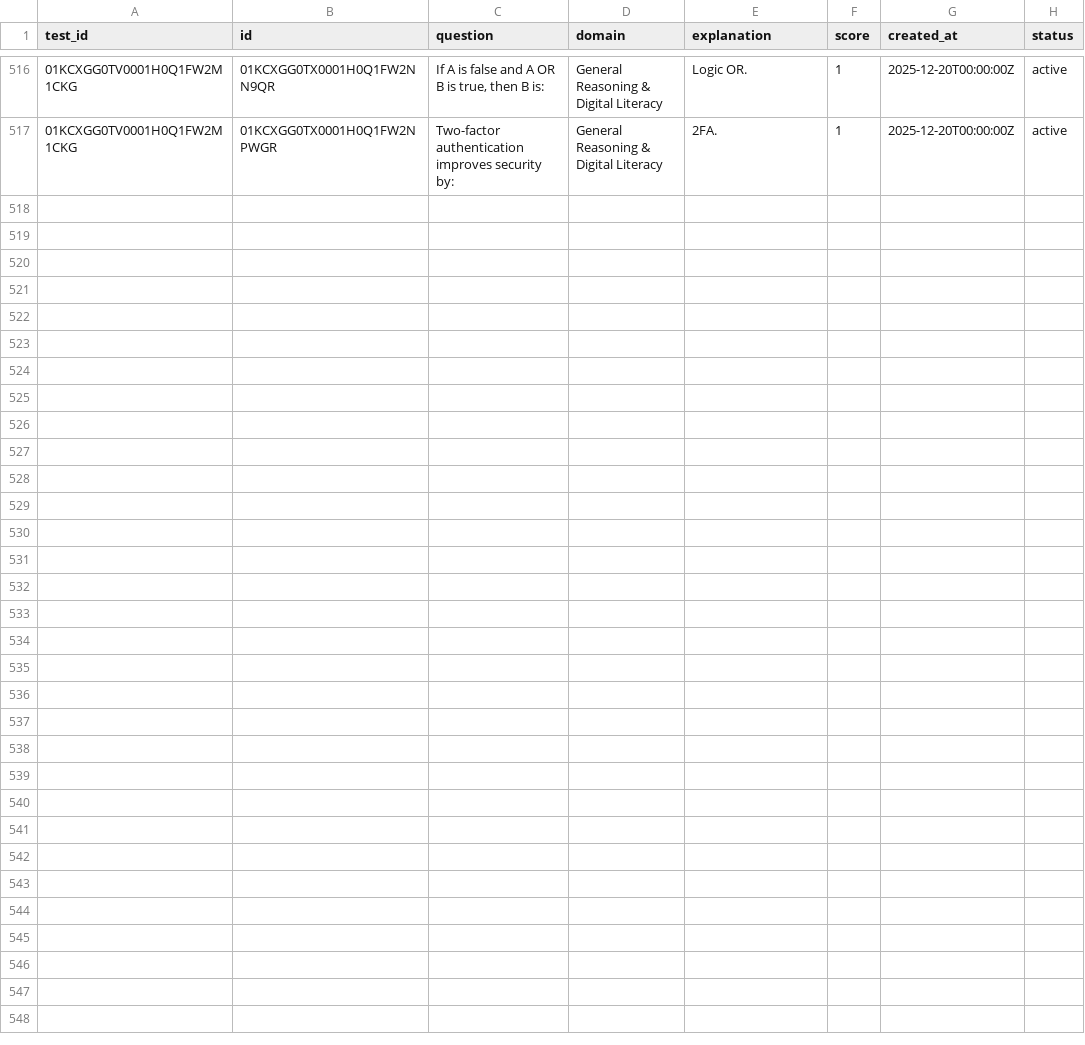
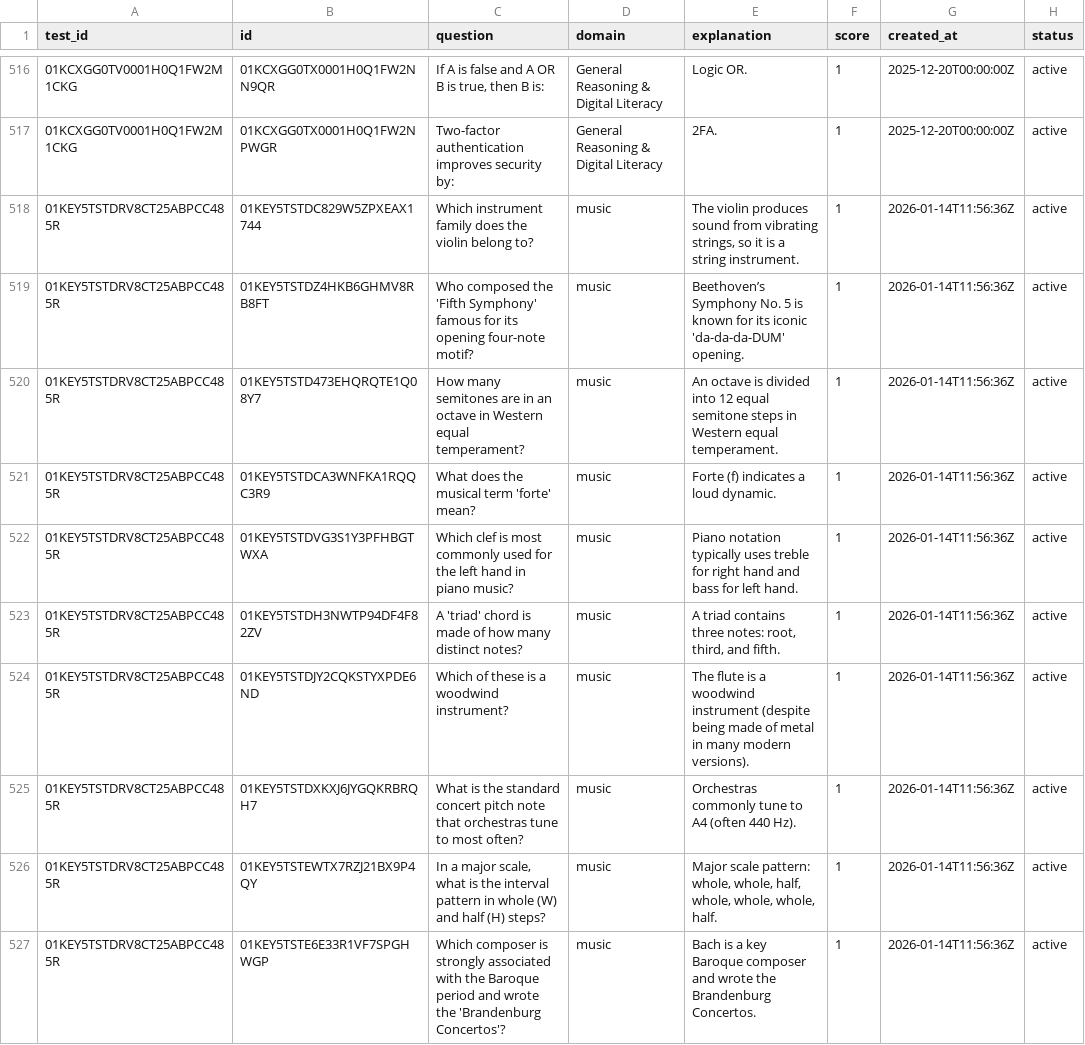
Before and after one commit to ShinThant3010/data-gathering-api, a CSV file: data/Question.csv, drawn as a sheet; only a part is shown, gaps mark what is left out; the diff covers the shown part only; the diff names each change by its address in the sheet, - before the commit and + after, or states it on an @@ line.

Commit message:
Add new questions and answers for music knowledge assessment; update exam results and question records

```diff
--- a/data/Question.csv
+++ b/data/Question.csv
+row 518: 01KEY5TSTDRV8CT25ABPCC485R | 01KEY5TSTDC829W5ZPXEAX1744 | Which instrument family does the violin belong to? | music | The violin produces sound from vibrating strings, so it is a string instrument. | 1 | 2026-01-14T11:56:36Z | active
+row 519: 01KEY5TSTDRV8CT25ABPCC485R | 01KEY5TSTDZ4HKB6GHMV8RB8FT | Who composed the 'Fifth Symphony' famous for its opening four-note motif? | music | Beethoven’s Symphony No. 5 is known for its iconic 'da-da-da-DUM' opening. | 1 | 2026-01-14T11:56:36Z | active
+row 520: 01KEY5TSTDRV8CT25ABPCC485R | 01KEY5TSTD473EHQRQTE1Q08Y7 | How many semitones are in an octave in Western equal temperament? | music | An octave is divided into 12 equal semitone steps in Western equal temperament. | 1 | 2026-01-14T11:56:36Z | active
+row 521: 01KEY5TSTDRV8CT25ABPCC485R | 01KEY5TSTDCA3WNFKA1RQQC3R9 | What does the musical term 'forte' mean? | music | Forte (f) indicates a loud dynamic. | 1 | 2026-01-14T11:56:36Z | active
+row 522: 01KEY5TSTDRV8CT25ABPCC485R | 01KEY5TSTDVG3S1Y3PFHBGTWXA | Which clef is most commonly used for the left hand in piano music? | music | Piano notation typically uses treble for right hand and bass for left hand. | 1 | 2026-01-14T11:56:36Z | active
+row 523: 01KEY5TSTDRV8CT25ABPCC485R | 01KEY5TSTDH3NWTP94DF4F82ZV | A 'triad' chord is made of how many distinct notes? | music | A triad contains three notes: root, third, and fifth. | 1 | 2026-01-14T11:56:36Z | active
+row 524: 01KEY5TSTDRV8CT25ABPCC485R | 01KEY5TSTDJY2CQKSTYXPDE6ND | Which of these is a woodwind instrument? | music | The flute is a woodwind instrument (despite being made of metal in many modern versions). | 1 | 2026-01-14T11:56:36Z | active
+row 525: 01KEY5TSTDRV8CT25ABPCC485R | 01KEY5TSTDXKXJ6JYGQKRBRQH7 | What is the standard concert pitch note that orchestras tune to most often? | music | Orchestras commonly tune to A4 (often 440 Hz). | 1 | 2026-01-14T11:56:36Z | active
+row 526: 01KEY5TSTDRV8CT25ABPCC485R | 01KEY5TSTEWTX7RZJ21BX9P4QY | In a major scale, what is the interval pattern in whole (W) and half (H) steps? | music | Major scale pattern: whole, whole, half, whole, whole, whole, half. | 1 | 2026-01-14T11:56:36Z | active
+row 527: 01KEY5TSTDRV8CT25ABPCC485R | 01KEY5TSTE6E33R1VF7SPGHWGP | Which composer is strongly associated with the Baroque period and wrote the 'Brandenburg Concertos'? | music | Bach is a key Baroque composer and wrote the Brandenburg Concertos. | 1 | 2026-01-14T11:56:36Z | active
```
Also changed, not shown: 10 added rows elsewhere in this file, data/exam_answer_result.csv, data/exam_question_result.csv, 2 other files.
